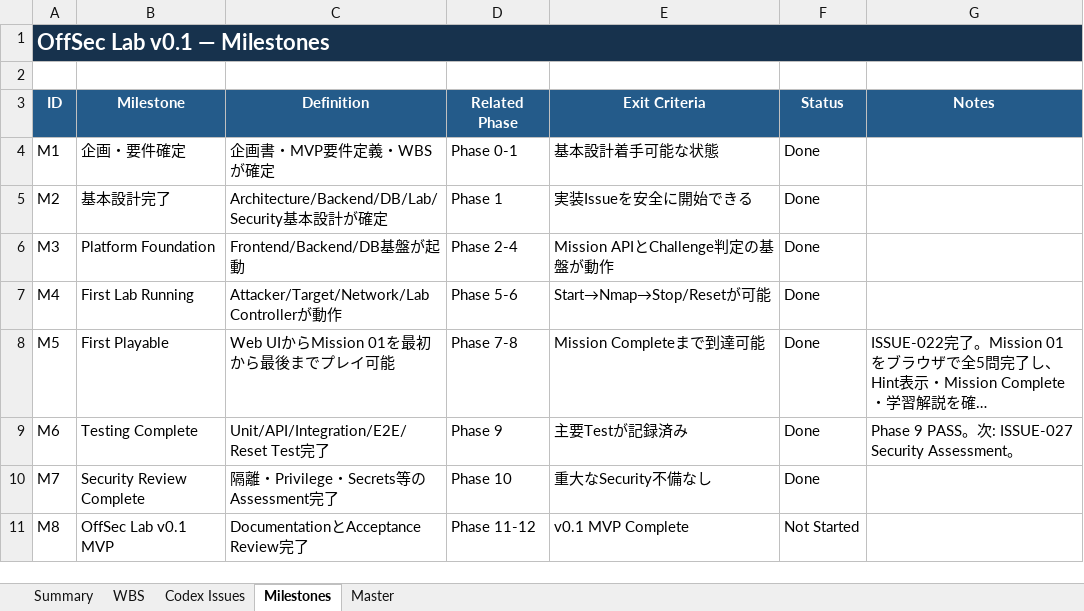
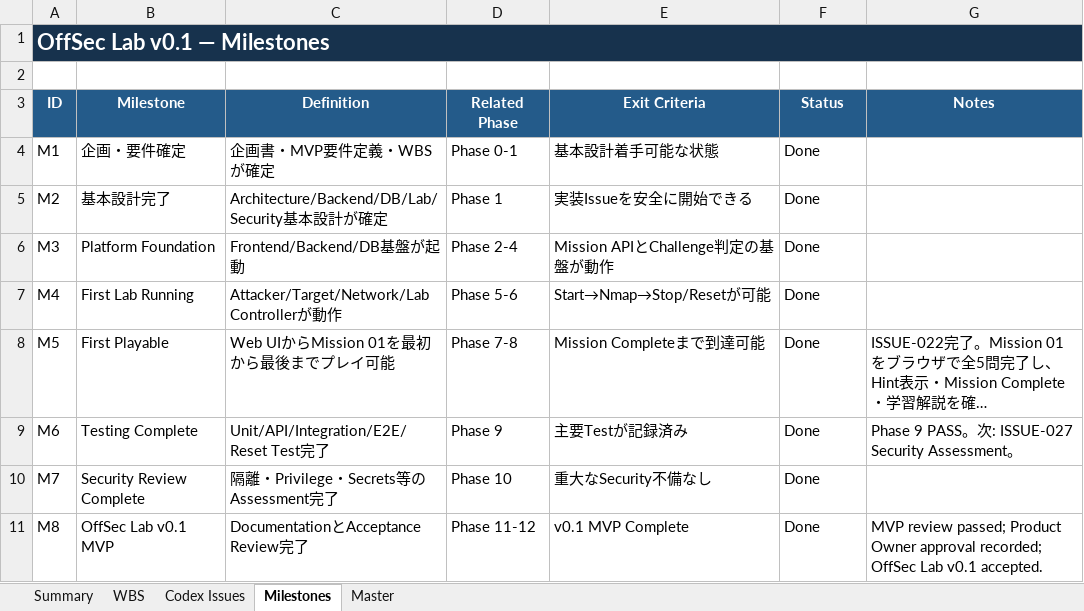
Before and after one commit to logical927/offsec-lab, an Excel workbook: docs/OffSec_Lab_v0.1_WBS.xlsx, sheet Milestones, drawn as a sheet; long unchanged cells end in …; values as stored, in another font and other column widths than the file's, no borders; conditional formats and table styles not drawn; the diff names each change by its address in the sheet, - before the commit and + after, or states it on an @@ line.

Commit message:
docs: record OffSec Lab v0.1 MVP acceptance

```diff
--- a/docs/OffSec_Lab_v0.1_WBS.xlsx (sheet Milestones)
+++ b/docs/OffSec_Lab_v0.1_WBS.xlsx (sheet Milestones)
-F11 (Status): Not Started
+F11 (Status): Done
-G11 (Notes): (empty)
+G11 (Notes): MVP review passed; Product Owner approval recorded; OffSec Lab v0.1 accepted.
```
Also changed, not shown: sheet Summary, sheet WBS, sheet Codex Issues, 1 other file.
